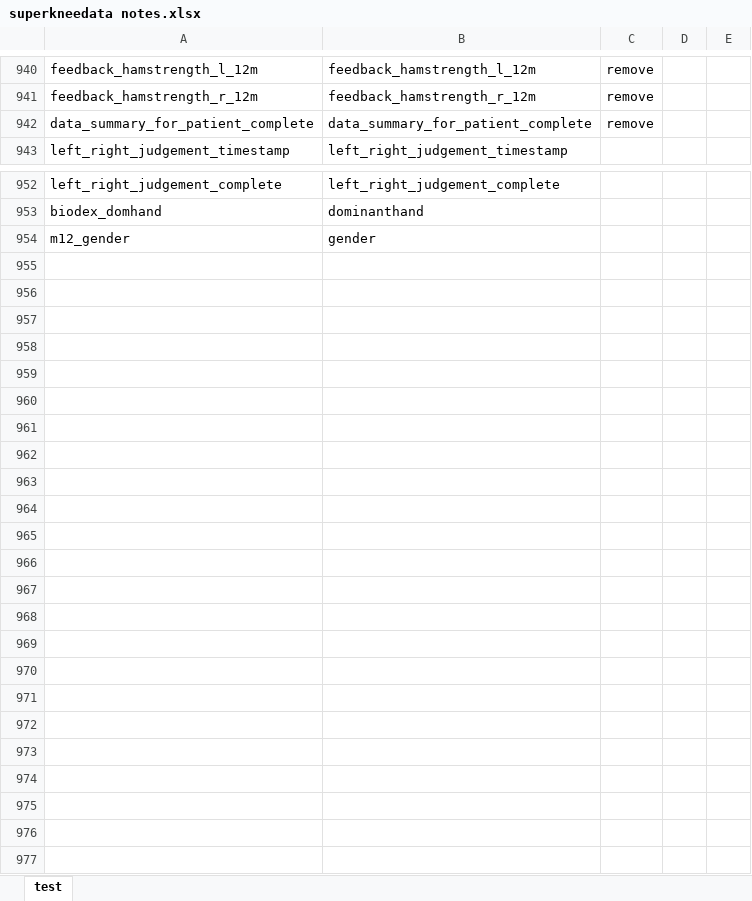
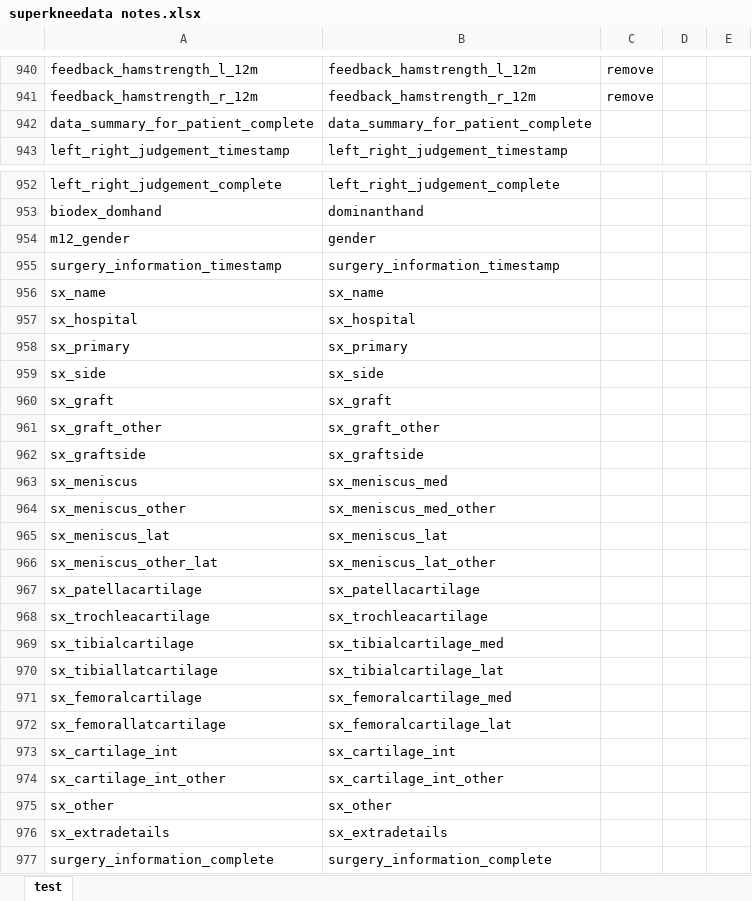
Before and after one commit to mgirdwood7/superkdataclean, an Excel workbook: data/raw/superkneedata notes.xlsx, sheet test, drawn as a sheet; only a part is shown, gaps mark what is left out; values as stored, in another font and other column widths than the file's, no borders; the diff names each change by its address in the sheet, - before the commit and + after, or states it on an @@ line.

```diff
--- a/data/raw/superkneedata notes.xlsx (sheet test)
+++ b/data/raw/superkneedata notes.xlsx (sheet test)
-C942: remove
+C942: (empty)
+row 955: surgery_information_timestamp | surgery_information_timestamp
+row 956: sx_name | sx_name
+row 957: sx_hospital | sx_hospital
+row 958: sx_primary | sx_primary
+row 959: sx_side | sx_side
+row 960: sx_graft | sx_graft
+row 961: sx_graft_other | sx_graft_other
+row 962: sx_graftside | sx_graftside
+row 963: sx_meniscus | sx_meniscus_med
+row 964: sx_meniscus_other | sx_meniscus_med_other
+row 965: sx_meniscus_lat | sx_meniscus_lat
+row 966: sx_meniscus_other_lat | sx_meniscus_lat_other
+row 967: sx_patellacartilage | sx_patellacartilage
+row 968: sx_trochleacartilage | sx_trochleacartilage
+row 969: sx_tibialcartilage | sx_tibialcartilage_med
+row 970: sx_tibiallatcartilage | sx_tibialcartilage_lat
+row 971: sx_femoralcartilage | sx_femoralcartilage_med
+row 972: sx_femorallatcartilage | sx_femoralcartilage_lat
+row 973: sx_cartilage_int | sx_cartilage_int
+row 974: sx_cartilage_int_other | sx_cartilage_int_other
+row 975: sx_other | sx_other
+row 976: sx_extradetails | sx_extradetails
+row 977: surgery_information_complete | surgery_information_complete
```
Also changed, not shown: 12 other files.
